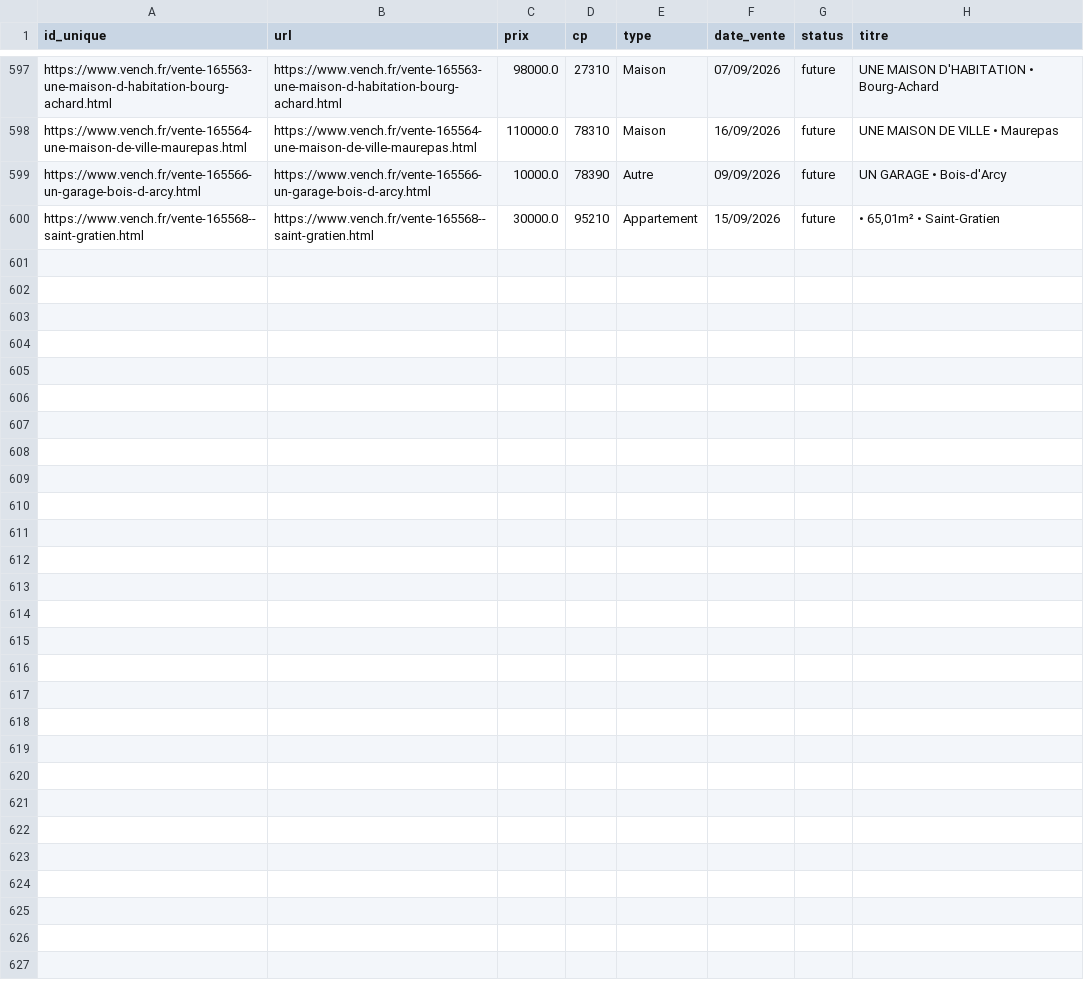
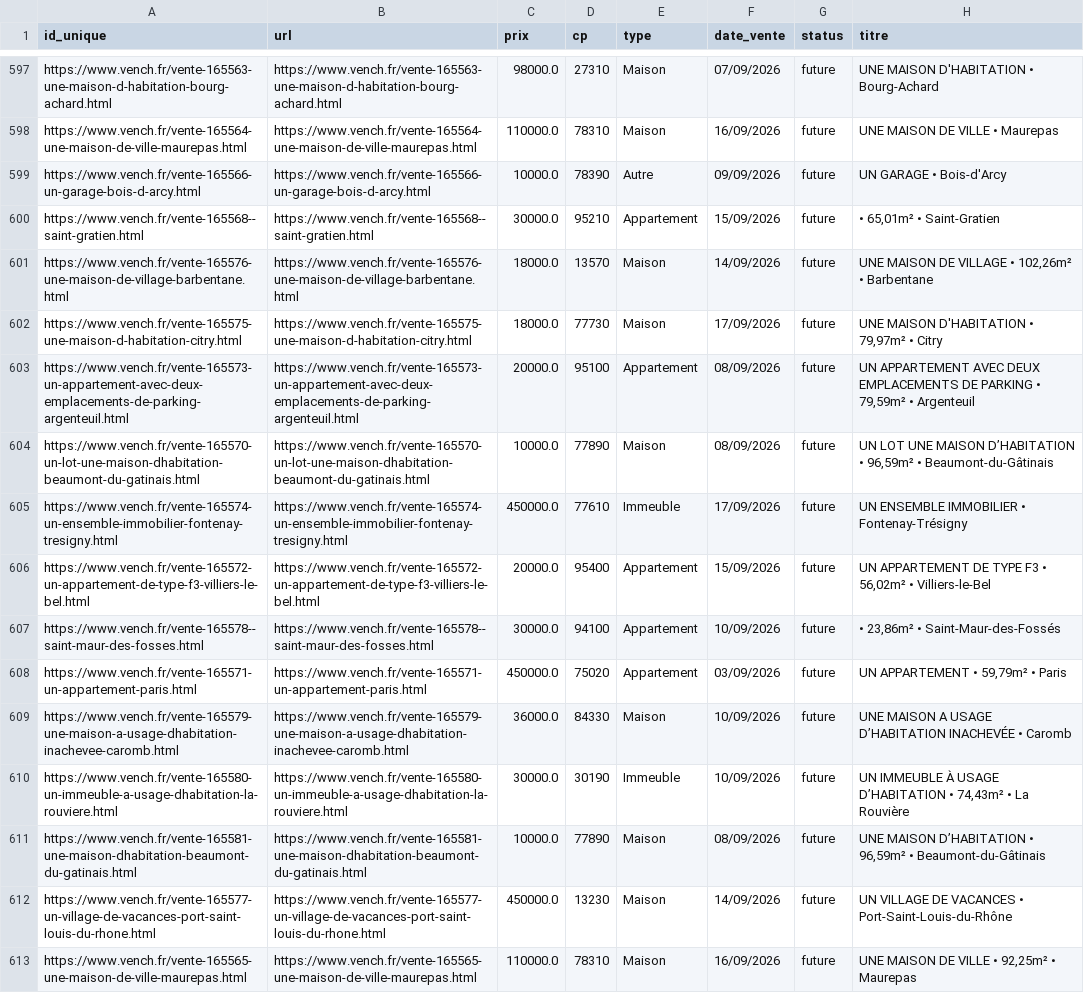
Before and after one commit to mathiasrou/viager-scraper, a CSV file: historique_vench.csv, drawn as a sheet; only a part is shown, gaps mark what is left out; the diff names each change by its address in the sheet, - before the commit and + after, or states it on an @@ line.

Commit message:
update historiques

```diff
--- a/historique_vench.csv
+++ b/historique_vench.csv
+row 601: https://www.vench.fr/vente-165576-une-maison-de-village-barbentane.html | https://www.vench.fr/vente-165576-une-maison-de-village-barbentane.html | 18000.0 | 13570 | Maison | 14/09/2026 | future | UNE MAISON DE VILLAGE • 102,26m² • Barbentane
+row 602: https://www.vench.fr/vente-165575-une-maison-d-habitation-citry.html | https://www.vench.fr/vente-165575-une-maison-d-habitation-citry.html | 18000.0 | 77730 | Maison | 17/09/2026 | future | UNE MAISON D'HABITATION • 79,97m² • Citry
+row 603: https://www.vench.fr/vente-165573-un-appartement-avec-deux-emplacements-de-parking-argenteuil.html | https://www.vench.fr/vente-165573-un-appartement-avec-deux-emplacements-de-parking-argenteuil.html | 20000.0 | 95100 | Appartement | 08/09/2026 | future | UN APPARTEMENT AVEC DEUX EMPLACEMENTS DE PARKING • 79,59m² • Argenteuil
+row 604: https://www.vench.fr/vente-165570-un-lot-une-maison-dhabitation-beaumont-du-gatinais.html | https://www.vench.fr/vente-165570-un-lot-une-maison-dhabitation-beaumont-du-gatinais.html | 10000.0 | 77890 | Maison | 08/09/2026 | future | UN LOT UNE MAISON D’HABITATION • 96,59m² • Beaumont-du-Gâtinais
+row 605: https://www.vench.fr/vente-165574-un-ensemble-immobilier-fontenay-tresigny.html | https://www.vench.fr/vente-165574-un-ensemble-immobilier-fontenay-tresigny.html | 450000.0 | 77610 | Immeuble | 17/09/2026 | future | UN ENSEMBLE IMMOBILIER • Fontenay-Trésigny
+row 606: https://www.vench.fr/vente-165572-un-appartement-de-type-f3-villiers-le-bel.html | https://www.vench.fr/vente-165572-un-appartement-de-type-f3-villiers-le-bel.html | 20000.0 | 95400 | Appartement | 15/09/2026 | future | UN APPARTEMENT DE TYPE F3 • 56,02m² • Villiers-le-Bel
+row 607: https://www.vench.fr/vente-165578--saint-maur-des-fosses.html | https://www.vench.fr/vente-165578--saint-maur-des-fosses.html | 30000.0 | 94100 | Appartement | 10/09/2026 | future | • 23,86m² • Saint-Maur-des-Fossés
+row 608: https://www.vench.fr/vente-165571-un-appartement-paris.html | https://www.vench.fr/vente-165571-un-appartement-paris.html | 450000.0 | 75020 | Appartement | 03/09/2026 | future | UN APPARTEMENT • 59,79m² • Paris
+row 609: https://www.vench.fr/vente-165579-une-maison-a-usage-dhabitation-inachevee-caromb.html | https://www.vench.fr/vente-165579-une-maison-a-usage-dhabitation-inachevee-caromb.html | 36000.0 | 84330 | Maison | 10/09/2026 | future | UNE MAISON A USAGE D’HABITATION INACHEVÉE • Caromb
+row 610: https://www.vench.fr/vente-165580-un-immeuble-a-usage-dhabitation-la-rouviere.html | https://www.vench.fr/vente-165580-un-immeuble-a-usage-dhabitation-la-rouviere.html | 30000.0 | 30190 | Immeuble | 10/09/2026 | future | UN IMMEUBLE À USAGE D’HABITATION • 74,43m² • La Rouvière
+row 611: https://www.vench.fr/vente-165581-une-maison-dhabitation-beaumont-du-gatinais.html | https://www.vench.fr/vente-165581-une-maison-dhabitation-beaumont-du-gatinais.html | 10000.0 | 77890 | Maison | 08/09/2026 | future | UNE MAISON D’HABITATION • 96,59m² • Beaumont-du-Gâtinais
+row 612: https://www.vench.fr/vente-165577-un-village-de-vacances-port-saint-louis-du-rhone.html | https://www.vench.fr/vente-165577-un-village-de-vacances-port-saint-louis-du-rhone.html | 450000.0 | 13230 | Maison | 14/09/2026 | future | UN VILLAGE DE VACANCES • Port-Saint-Louis-du-Rhône
+row 613: https://www.vench.fr/vente-165565-une-maison-de-ville-maurepas.html | https://www.vench.fr/vente-165565-une-maison-de-ville-maurepas.html | 110000.0 | 78310 | Maison | 16/09/2026 | future | UNE MAISON DE VILLE • 92,25m² • Maurepas
```
Also changed, not shown: historique_avoventes.csv, historique_ids.csv, 1 other file.
